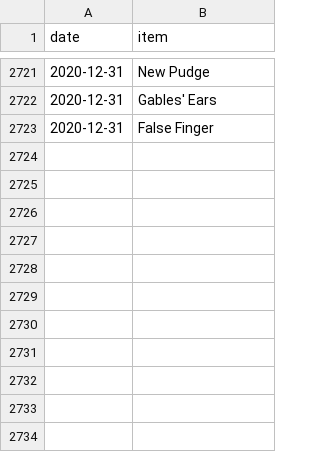
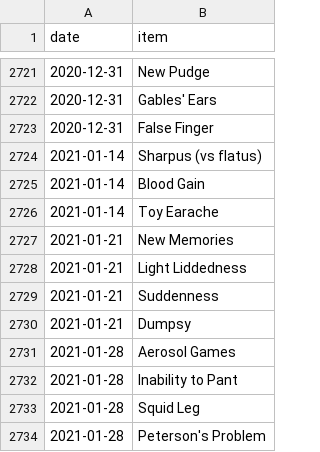
Before and after one commit to SpikeyBXL/thursdaywavelengths, a CSV file: data/symptoms.csv, drawn as a sheet; only a part is shown, gaps mark what is left out; the diff names each change by its address in the sheet, - before the commit and + after, or states it on an @@ line.

Commit message:
Jan 2021

```diff
--- a/data/symptoms.csv
+++ b/data/symptoms.csv
+row 2724: 2021-01-14 | Sharpus (vs flatus)
+row 2725: 2021-01-14 | Blood Gain
+row 2726: 2021-01-14 | Toy Earache
+row 2727: 2021-01-21 | New Memories
+row 2728: 2021-01-21 | Light Liddedness
+row 2729: 2021-01-21 | Suddenness
+row 2730: 2021-01-21 | Dumpsy
+row 2731: 2021-01-28 | Aerosol Games
+row 2732: 2021-01-28 | Inability to Pant
+row 2733: 2021-01-28 | Squid Leg
+row 2734: 2021-01-28 | Peterson's Problem
```
